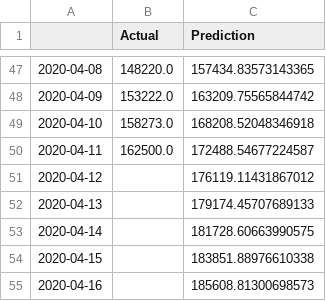
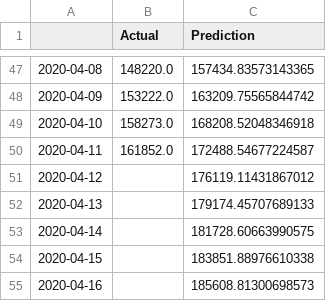
Before and after one commit to bosulliv/covid, a CSV file: data/raw/es_df.csv, drawn as a sheet; only a part is shown, gaps mark what is left out.

```diff
--- a/data/raw/es_df.csv
+++ b/data/raw/es_df.csv
@@ -49,3 +49,3 @@
 2020-04-10,158273.0,168208.52048346918
-2020-04-11,162500.0,172488.54677224587
+2020-04-11,161852.0,172488.54677224587
 2020-04-12,,176119.11431867012
```
Also changed, not shown: data/raw/it_df.csv, 5 other files.
